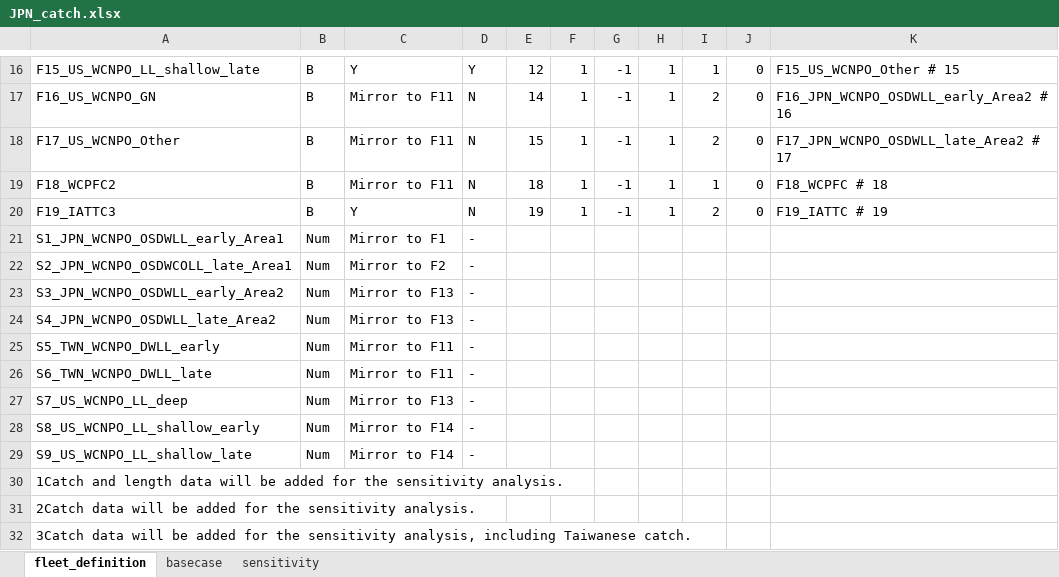
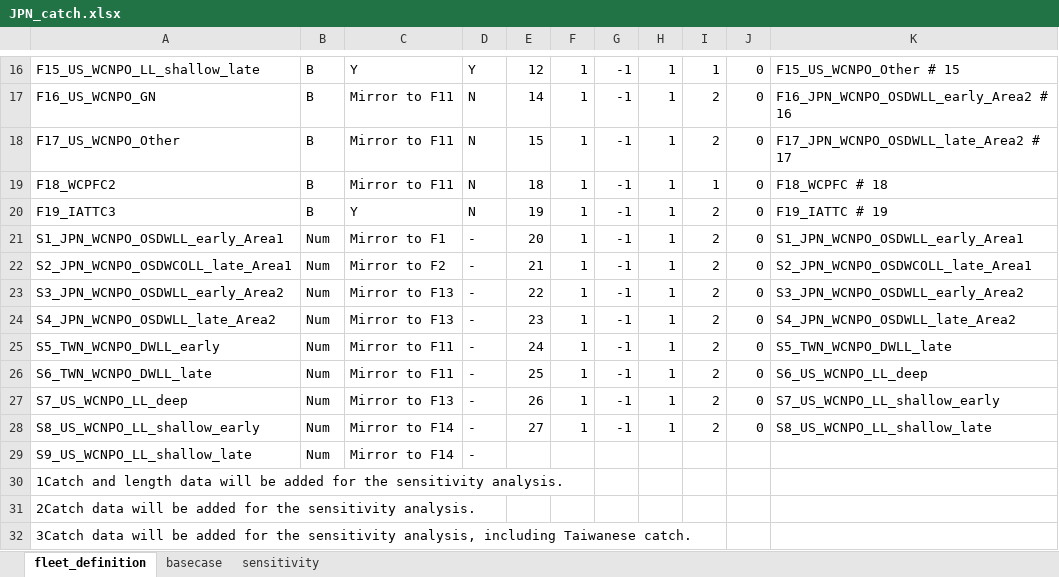
Before and after one commit to PIFSCstockassessments/WCNPOSWO-2023, an Excel workbook: Data/Catch/JPN_catch.xlsx, sheet fleet_definition, drawn as a sheet; only a part is shown, gaps mark what is left out; values as stored, in another font and other column widths than the file's, no borders; the diff names each change by its address in the sheet, - before the commit and + after, or states it on an @@ line.

```diff
--- a/Data/Catch/JPN_catch.xlsx (sheet fleet_definition)
+++ b/Data/Catch/JPN_catch.xlsx (sheet fleet_definition)
-E21: (empty)
+E21: 20
-F21:F28: (empty)
+F21:F28: 1
-G21:G28: (empty)
+G21:G28: -1
-H21:H28: (empty)
+H21:H28: 1
-I21:I28: (empty)
+I21:I28: 2
-J21:J28: (empty)
+J21:J28: 0
-K21: (empty)
+K21: S1_JPN_WCNPO_OSDWLL_early_Area1
-E22: (empty)
+E22: 21
-K22: (empty)
+K22: S2_JPN_WCNPO_OSDWCOLL_late_Area1
-E23: (empty)
+E23: 22
-K23: (empty)
+K23: S3_JPN_WCNPO_OSDWLL_early_Area2
-E24: (empty)
+E24: 23
-K24: (empty)
+K24: S4_JPN_WCNPO_OSDWLL_late_Area2
-E25: (empty)
+E25: 24
-K25: (empty)
+K25: S5_TWN_WCNPO_DWLL_late
-E26: (empty)
+E26: 25
-K26: (empty)
+K26: S6_US_WCNPO_LL_deep
-E27: (empty)
+E27: 26
-K27: (empty)
+K27: S7_US_WCNPO_LL_shallow_early
-E28: (empty)
+E28: 27
-K28: (empty)
+K28: S8_US_WCNPO_LL_shallow_late
```
Also changed, not shown: Data/Catch/InputCatch.xlsx, Data/Catch/TWN_SWO_merge.xlsx, 3 other files.
